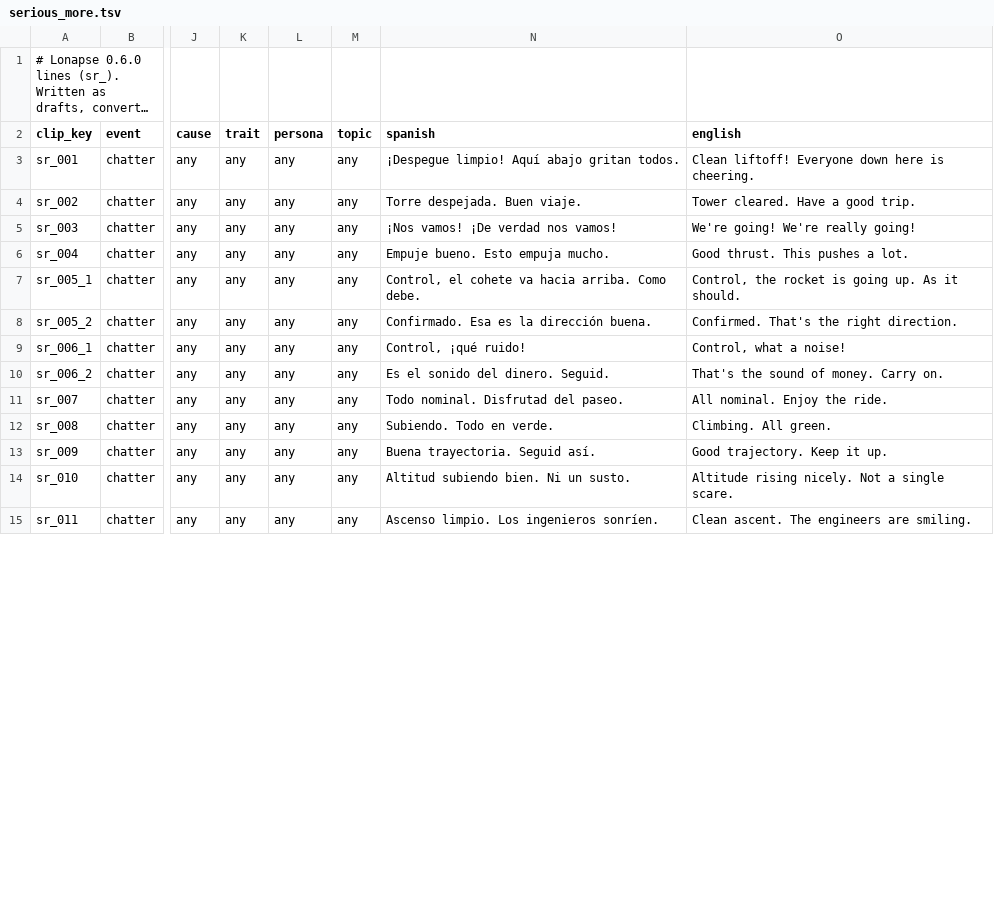
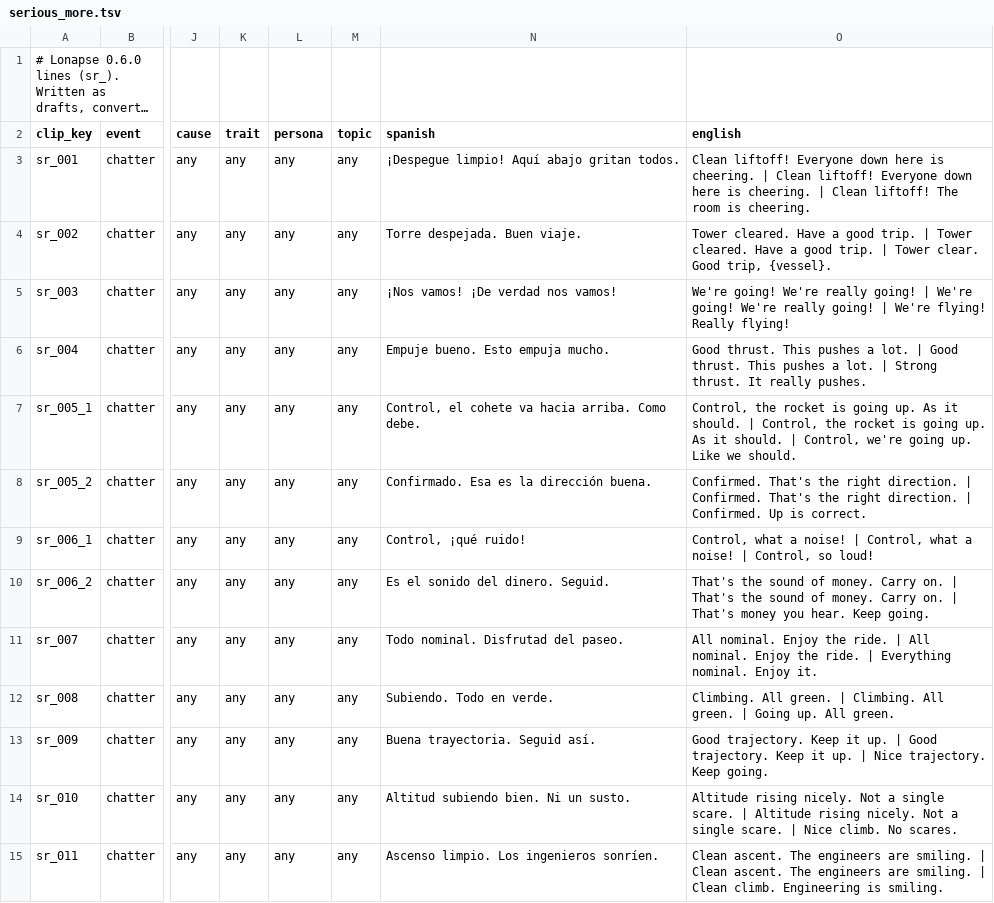
Before and after one commit to D3rpyy/KSP-Lonapse, a TSV file: audio/lonapse/phrases/serious_more.tsv, drawn as a sheet; only a part is shown, gaps mark what is left out; long unchanged cells end in …; the diff covers the shown part only; the diff names each change by its address in the sheet, - before the commit and + after, or states it on an @@ line.

Commit message:
Add subtitle versions to return and serious_more

```diff
--- a/audio/lonapse/phrases/serious_more.tsv
+++ b/audio/lonapse/phrases/serious_more.tsv
-O3 (english): …is cheering.
+O3 (english): …is cheering. | Clean liftoff! Everyone down here is cheering. | Clean liftoff! The room is cheering.
-O4 (english): …good trip.
+O4 (english): …good trip. | Tower cleared. Have a good trip. | Tower clear. Good trip, {vessel}.
-O5 (english): …really going!
+O5 (english): …really going! | We're going! We're really going! | We're flying! Really flying!
-O6 (english): …a lot.
+O6 (english): …a lot. | Good thrust. This pushes a lot. | Strong thrust. It really pushes.
-O7 (english): …it should.
+O7 (english): …it should. | Control, the rocket is going up. As it should. | Control, we're going up. Like we should.
-O8 (english): …right direction.
+O8 (english): …right direction. | Confirmed. That's the right direction. | Confirmed. Up is correct.
-O9 (english): Control, what a noise!
+O9 (english): Control, what a noise! | Control, what a noise! | Control, so loud!
-O10 (english): …Carry on.
+O10 (english): …Carry on. | That's the sound of money. Carry on. | That's money you hear. Keep going.
-O11 (english): …the ride.
+O11 (english): …the ride. | All nominal. Enjoy the ride. | Everything nominal. Enjoy it.
-O12 (english): Climbing. All green.
+O12 (english): Climbing. All green. | Climbing. All green. | Going up. All green.
-O13 (english): …it up.
+O13 (english): …it up. | Good trajectory. Keep it up. | Nice trajectory. Keep going.
-O14 (english): …single scare.
+O14 (english): …single scare. | Altitude rising nicely. Not a single scare. | Nice climb. No scares.
-O15 (english): …are smiling.
+O15 (english): …are smiling. | Clean ascent. The engineers are smiling. | Clean climb. Engineering is smiling.
```
Also changed, not shown: 31 edited cells elsewhere in this file, audio/lonapse/phrases/return.tsv.
